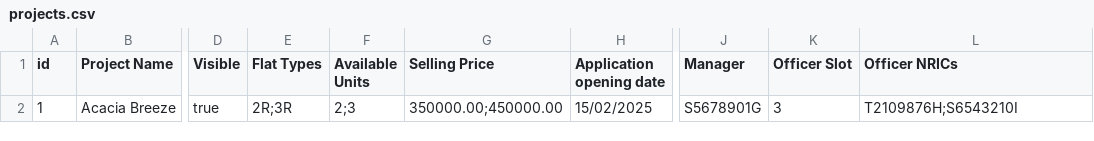
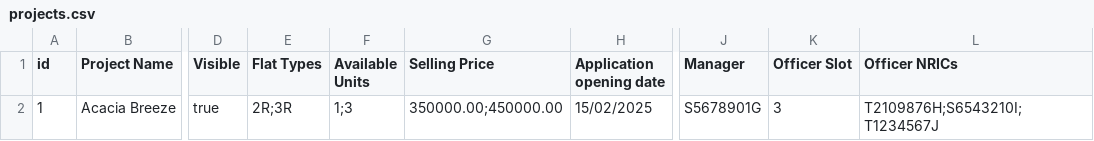
Before and after one commit to vianho/sc2002_fcsi_group3, a CSV file: data/projects.csv, drawn as a sheet; only a part is shown, gaps mark what is left out; the diff names each change by its address in the sheet, - before the commit and + after, or states it on an @@ line.

```diff
--- a/data/projects.csv
+++ b/data/projects.csv
-F2 (Available Units): 2;3
+F2 (Available Units): 1;3
-L2 (Officer NRICs): T2109876H;S6543210I
+L2 (Officer NRICs): T2109876H;S6543210I;T1234567J
```
Also changed, not shown: data/enquiry.csv, 13 other files.
